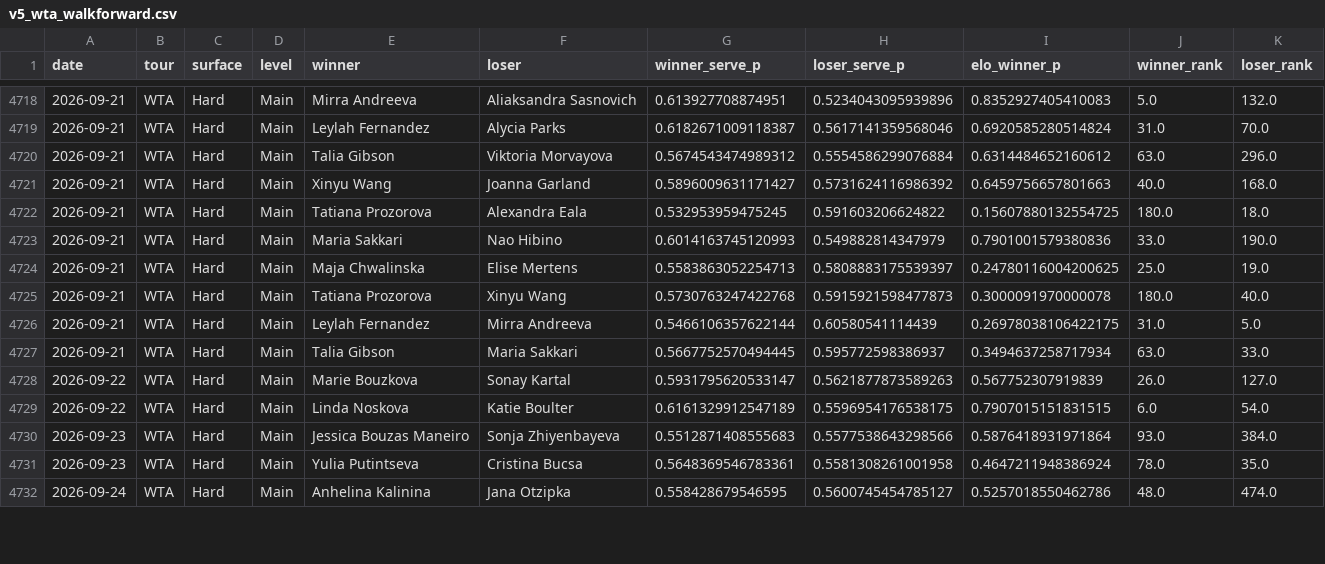
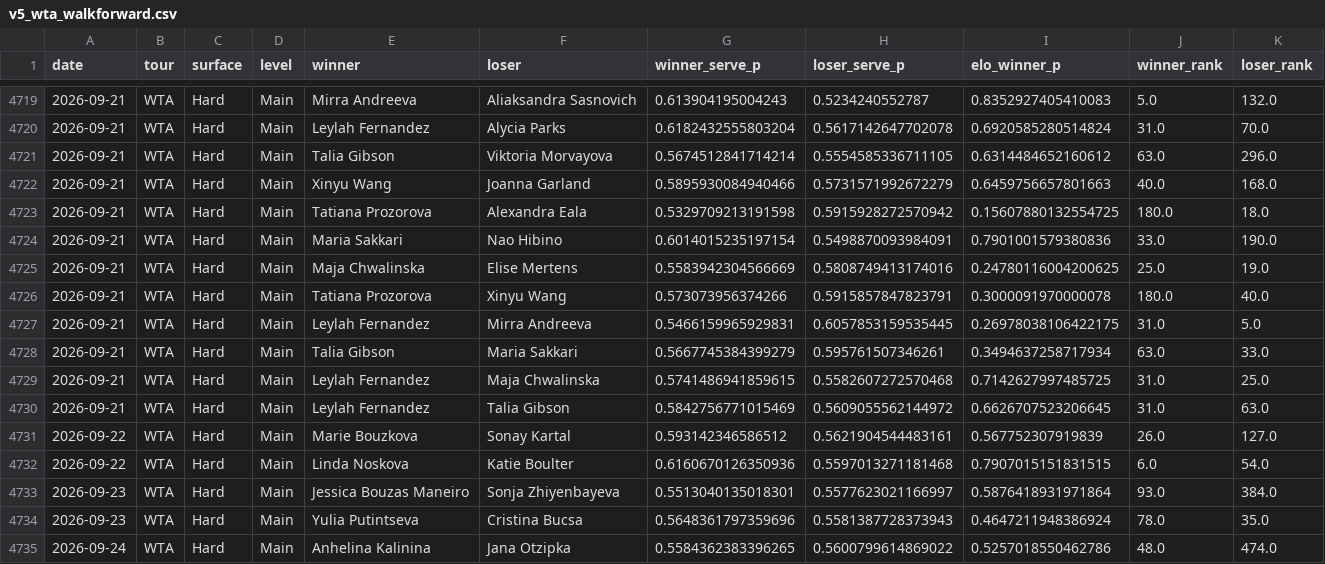
Before and after one commit to emarti13/Tennis_Quant_Lab_V5, a CSV file: v5_wta_walkforward.csv, drawn as a sheet; only a part is shown, gaps mark what is left out; the diff covers the shown part only.

```diff
--- a/v5_wta_walkforward.csv
+++ b/v5_wta_walkforward.csv
@@ -4718,15 +4719,17 @@ date,tour,surface,level,winner,loser,winner_serve_p,loser_serve_p,elo_winner_p,w
-2026-09-21,WTA,Hard,Main,Mirra Andreeva,Aliaksandra Sasnovich,0.613927708874951,0.5234043095939896,0.8352927405410083,5.0,132.0
-2026-09-21,WTA,Hard,Main,Leylah Fernandez,Alycia Parks,0.6182671009118387,0.5617141359568046,0.6920585280514824,31.0,70.0
-2026-09-21,WTA,Hard,Main,Talia Gibson,Viktoria Morvayova,0.5674543474989312,0.5554586299076884,0.6314484652160612,63.0,296.0
-2026-09-21,WTA,Hard,Main,Xinyu Wang,Joanna Garland,0.5896009631171427,0.5731624116986392,0.6459756657801663,40.0,168.0
-2026-09-21,WTA,Hard,Main,Tatiana Prozorova,Alexandra Eala,0.532953959475245,0.591603206624822,0.15607880132554725,180.0,18.0
-2026-09-21,WTA,Hard,Main,Maria Sakkari,Nao Hibino,0.6014163745120993,0.549882814347979,0.7901001579380836,33.0,190.0
-2026-09-21,WTA,Hard,Main,Maja Chwalinska,Elise Mertens,0.5583863052254713,0.5808883175539397,0.24780116004200625,25.0,19.0
-2026-09-21,WTA,Hard,Main,Tatiana Prozorova,Xinyu Wang,0.5730763247422768,0.5915921598477873,0.3000091970000078,180.0,40.0
-2026-09-21,WTA,Hard,Main,Leylah Fernandez,Mirra Andreeva,0.5466106357622144,0.60580541114439,0.26978038106422175,31.0,5.0
-2026-09-21,WTA,Hard,Main,Talia Gibson,Maria Sakkari,0.5667752570494445,0.595772598386937,0.3494637258717934,63.0,33.0
-2026-09-22,WTA,Hard,Main,Marie Bouzkova,Sonay Kartal,0.5931795620533147,0.5621877873589263,0.567752307919839,26.0,127.0
-2026-09-22,WTA,Hard,Main,Linda Noskova,Katie Boulter,0.6161329912547189,0.5596954176538175,0.7907015151831515,6.0,54.0
-2026-09-23,WTA,Hard,Main,Jessica Bouzas Maneiro,Sonja Zhiyenbayeva,0.5512871408555683,0.5577538643298566,0.5876418931971864,93.0,384.0
-2026-09-23,WTA,Hard,Main,Yulia Putintseva,Cristina Bucsa,0.5648369546783361,0.5581308261001958,0.4647211948386924,78.0,35.0
-2026-09-24,WTA,Hard,Main,Anhelina Kalinina,Jana Otzipka,0.558428679546595,0.5600745454785127,0.5257018550462786,48.0,474.0
+2026-09-21,WTA,Hard,Main,Mirra Andreeva,Aliaksandra Sasnovich,0.613904195004243,0.5234240552787,0.8352927405410083,5.0,132.0
+2026-09-21,WTA,Hard,Main,Leylah Fernandez,Alycia Parks,0.6182432555803204,0.5617142647702078,0.6920585280514824,31.0,70.0
+2026-09-21,WTA,Hard,Main,Talia Gibson,Viktoria Morvayova,0.5674512841714214,0.5554585336711105,0.6314484652160612,63.0,296.0
+2026-09-21,WTA,Hard,Main,Xinyu Wang,Joanna Garland,0.5895930084940466,0.5731571992672279,0.6459756657801663,40.0,168.0
+2026-09-21,WTA,Hard,Main,Tatiana Prozorova,Alexandra Eala,0.5329709213191598,0.5915928272570942,0.15607880132554725,180.0,18.0
+2026-09-21,WTA,Hard,Main,Maria Sakkari,Nao Hibino,0.6014015235197154,0.5498870093984091,0.7901001579380836,33.0,190.0
+2026-09-21,WTA,Hard,Main,Maja Chwalinska,Elise Mertens,0.5583942304566669,0.5808749413174016,0.24780116004200625,25.0,19.0
+2026-09-21,WTA,Hard,Main,Tatiana Prozorova,Xinyu Wang,0.573073956374266,0.5915857847823791,0.3000091970000078,180.0,40.0
+2026-09-21,WTA,Hard,Main,Leylah Fernandez,Mirra Andreeva,0.5466159965929831,0.6057853159535445,0.26978038106422175,31.0,5.0
+2026-09-21,WTA,Hard,Main,Talia Gibson,Maria Sakkari,0.5667745384399279,0.595761507346261,0.3494637258717934,63.0,33.0
+2026-09-21,WTA,Hard,Main,Leylah Fernandez,Maja Chwalinska,0.5741486941859615,0.5582607272570468,0.7142627997485725,31.0,25.0
+2026-09-21,WTA,Hard,Main,Leylah Fernandez,Talia Gibson,0.5842756771015469,0.5609055562144972,0.6626707523206645,31.0,63.0
+2026-09-22,WTA,Hard,Main,Marie Bouzkova,Sonay Kartal,0.593142346586512,0.5621904544483161,0.567752307919839,26.0,127.0
+2026-09-22,WTA,Hard,Main,Linda Noskova,Katie Boulter,0.6160670126350936,0.5597013271181468,0.7907015151831515,6.0,54.0
+2026-09-23,WTA,Hard,Main,Jessica Bouzas Maneiro,Sonja Zhiyenbayeva,0.5513040135018301,0.5577623021166997,0.5876418931971864,93.0,384.0
+2026-09-23,WTA,Hard,Main,Yulia Putintseva,Cristina Bucsa,0.5648361797359696,0.5581387728373943,0.4647211948386924,78.0,35.0
+2026-09-24,WTA,Hard,Main,Anhelina Kalinina,Jana Otzipka,0.5584362383396265,0.5600799614869022,0.5257018550462786,48.0,474.0
```
Also changed, not shown: 3 added rows and 40 edited cells elsewhere in this file, 8 other files.
